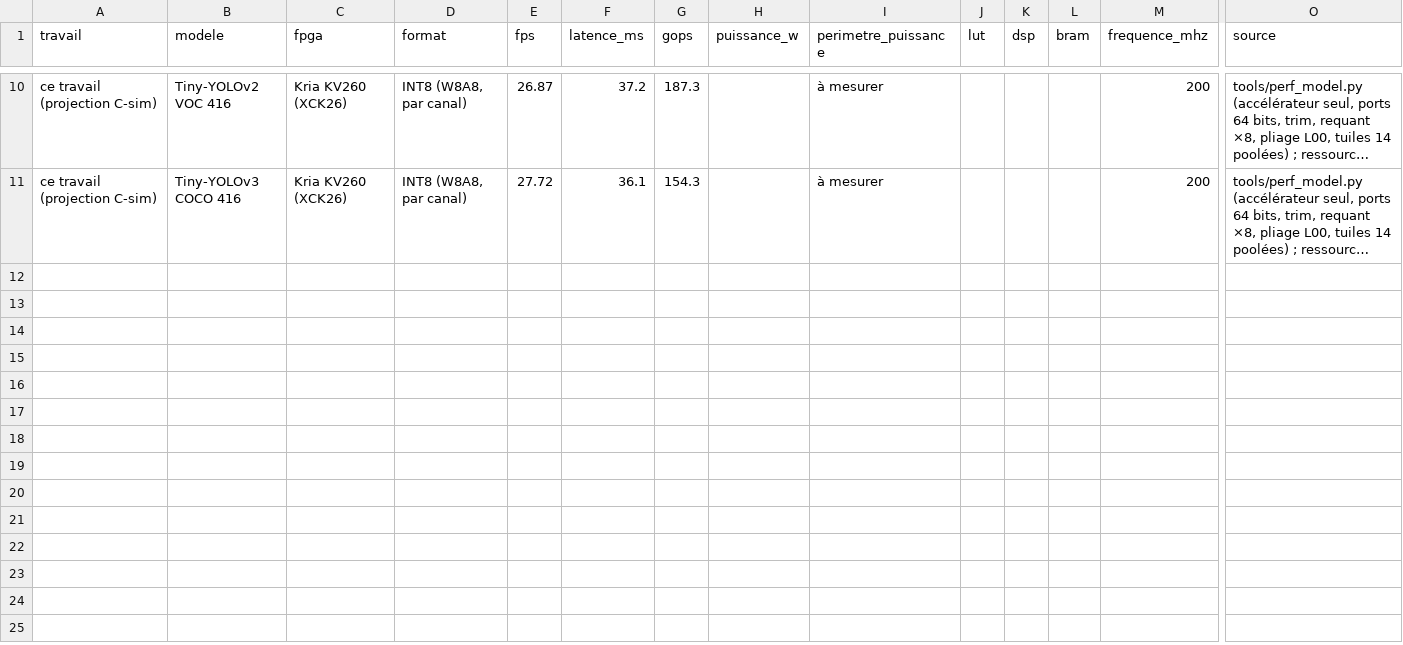
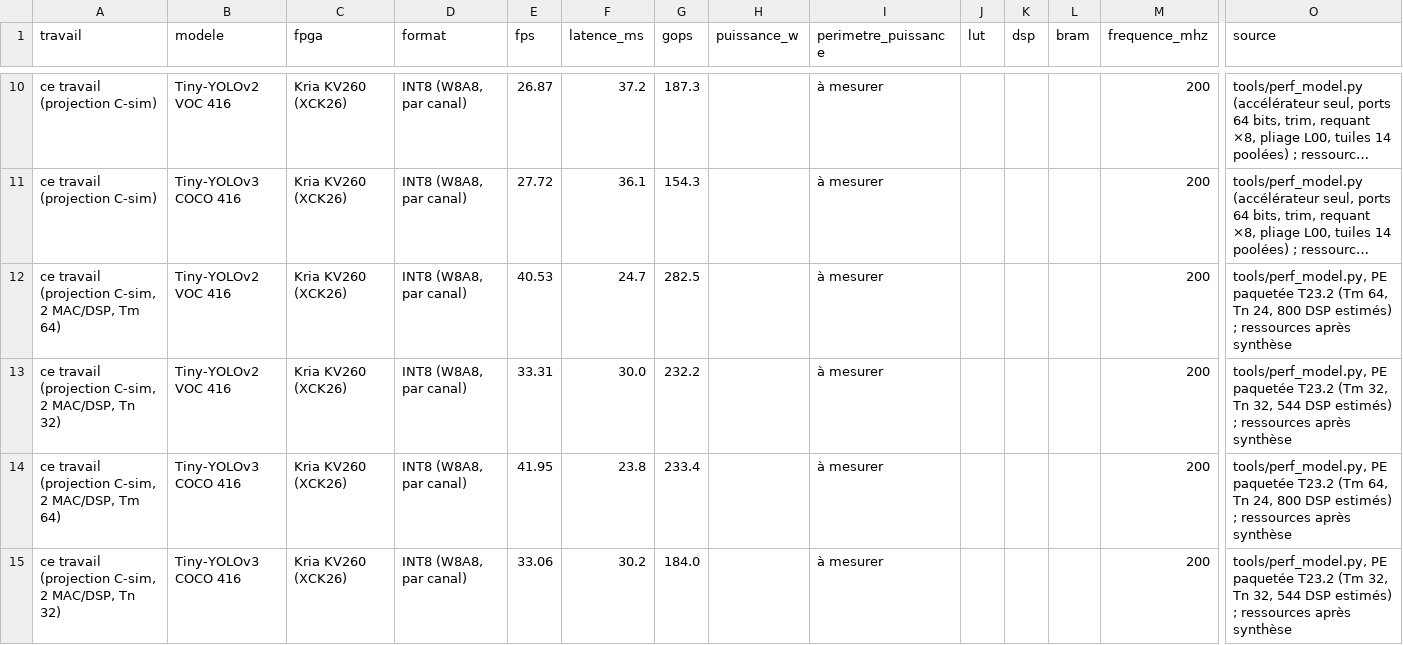
Before and after one commit to lrivals/EmbeddedComputervision, a CSV file: results/benchmarks.csv, drawn as a sheet; only a part is shown, gaps mark what is left out; long unchanged cells end in …; rows hold the shown columns only; the diff names each change by its address in the sheet, - before the commit and + after, or states it on an @@ line.

```diff
--- a/results/benchmarks.csv
+++ b/results/benchmarks.csv
+row 12: ce travail (projection C-sim, 2 MAC/DSP, Tm 64) | Tiny-YOLOv2 VOC 416 | Kria KV260 (XCK26) | INT8 (W8A8, par canal) | 40.53 | 24.7 | 282.5 |  | à mesurer |  |  |  | 200 | tools/perf_model.py, PE paquetée T23.2 (Tm 64, Tn 24, 800 DSP estimés) ; ressources après synthèse
+row 13: ce travail (projection C-sim, 2 MAC/DSP, Tn 32) | Tiny-YOLOv2 VOC 416 | Kria KV260 (XCK26) | INT8 (W8A8, par canal) | 33.31 | 30.0 | 232.2 |  | à mesurer |  |  |  | 200 | tools/perf_model.py, PE paquetée T23.2 (Tm 32, Tn 32, 544 DSP estimés) ; ressources après synthèse
+row 14: ce travail (projection C-sim, 2 MAC/DSP, Tm 64) | Tiny-YOLOv3 COCO 416 | Kria KV260 (XCK26) | INT8 (W8A8, par canal) | 41.95 | 23.8 | 233.4 |  | à mesurer |  |  |  | 200 | tools/perf_model.py, PE paquetée T23.2 (Tm 64, Tn 24, 800 DSP estimés) ; ressources après synthèse
+row 15: ce travail (projection C-sim, 2 MAC/DSP, Tn 32) | Tiny-YOLOv3 COCO 416 | Kria KV260 (XCK26) | INT8 (W8A8, par canal) | 33.06 | 30.2 | 184.0 |  | à mesurer |  |  |  | 200 | tools/perf_model.py, PE paquetée T23.2 (Tm 32, Tn 32, 544 DSP estimés) ; ressources après synthèse
```
Also changed, not shown: 36 other files.
